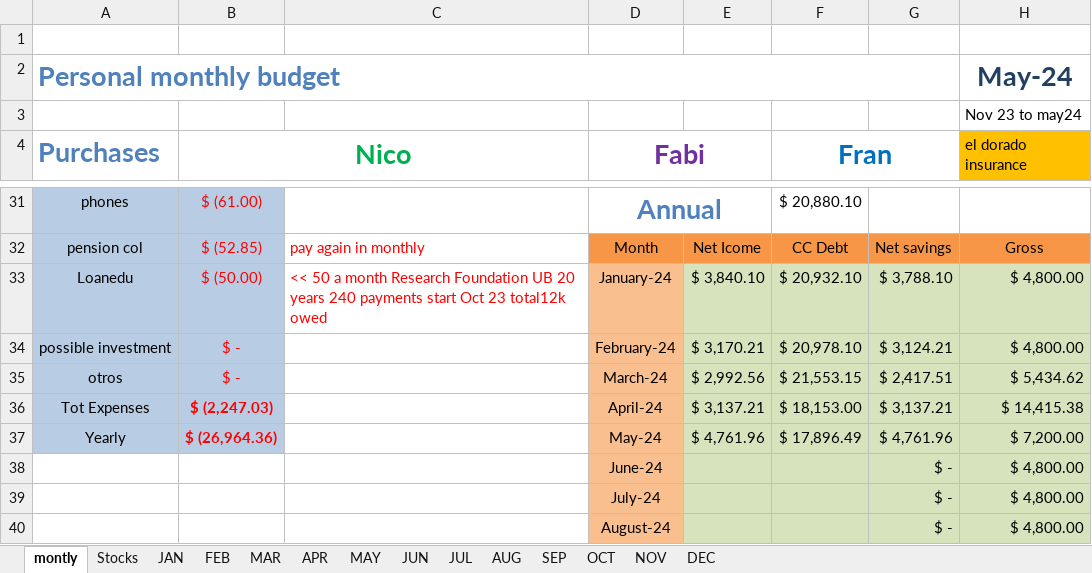
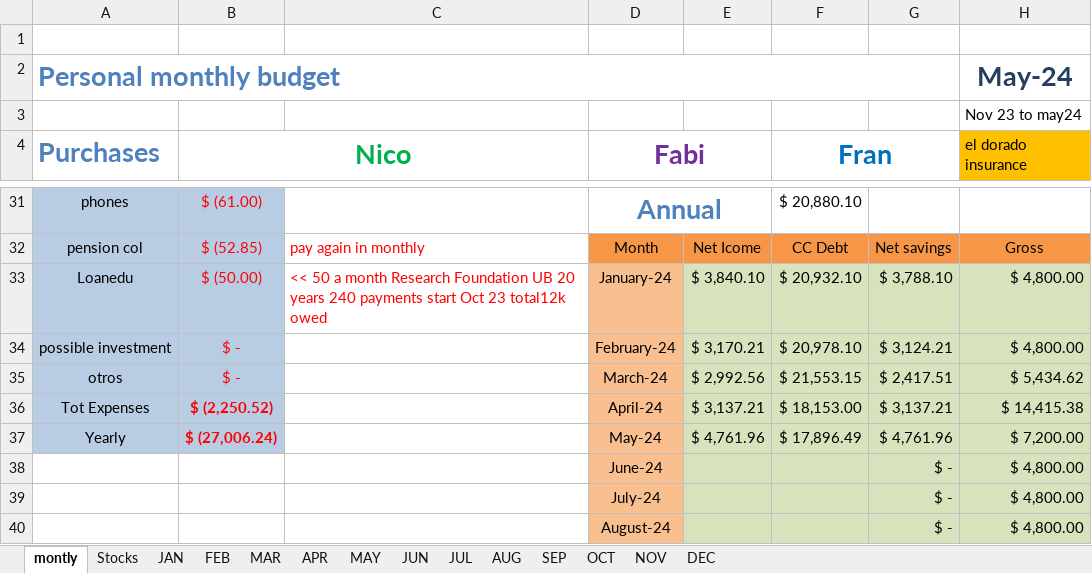
Before and after one commit to Frankdiaz1194/Frankdiaz1194, an Excel workbook: Monthly_Expenses.xlsx, sheet montly, drawn as a sheet; only a part is shown, gaps mark what is left out; values as stored, in another font and other column widths than the file's, no borders; charts and pictures not drawn; the diff covers the shown part only; the diff names each change by its address in the sheet, - before the commit and + after, or states it on an @@ line.

```diff
--- a/Monthly_Expenses.xlsx (sheet montly)
+++ b/Monthly_Expenses.xlsx (sheet montly)
-B36 (Nico): $ (2,247.03)
+B36 (Nico): $ (2,250.52)
-B37 (Nico): $ (26,964.36)
+B37 (Nico): $ (27,006.24)
```
Also changed, not shown: 1 added row, 1 removed row and 20 edited cells elsewhere in this sheet, 2 other files.
